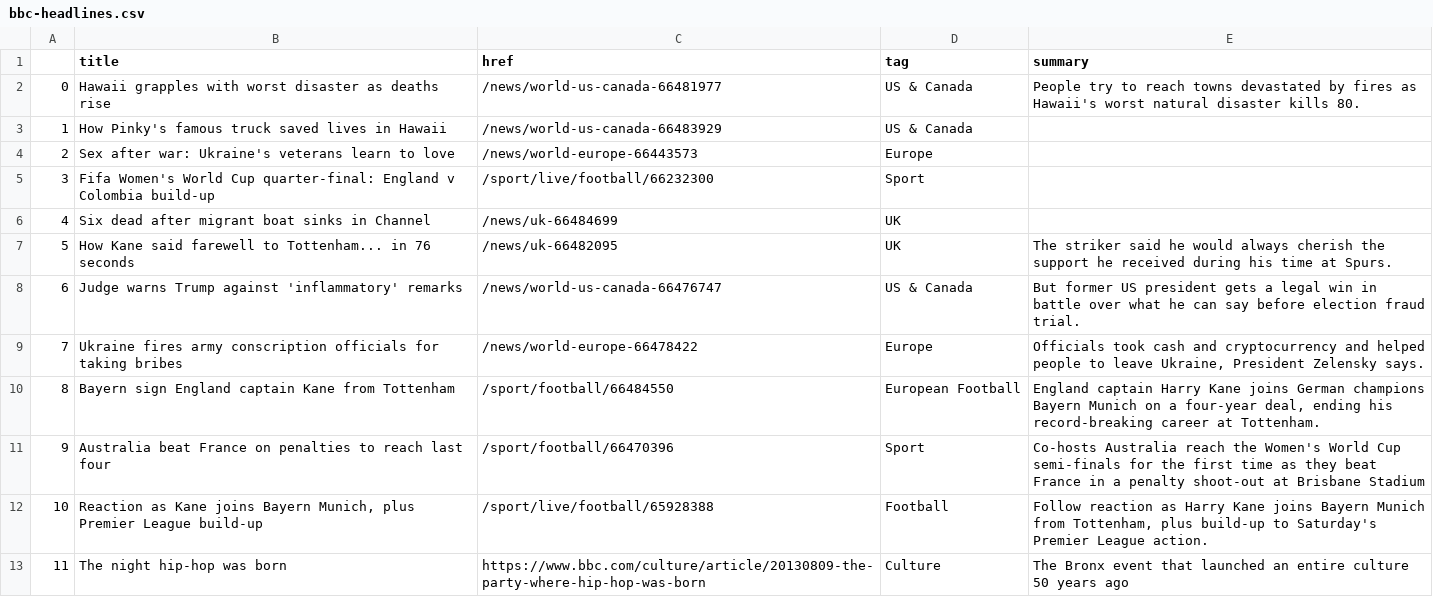
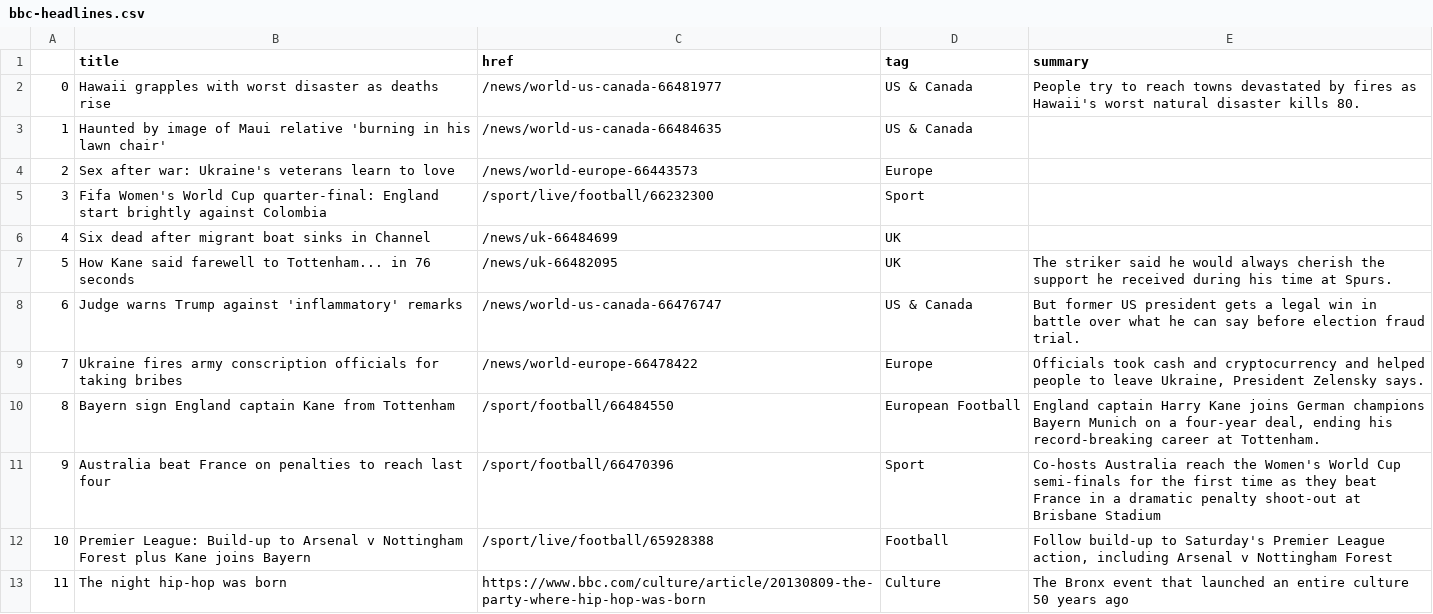
Before and after one commit to marypasciak/automatic-scraper, a CSV file: bbc-headlines.csv, drawn as a sheet; only a part is shown.

```diff
--- a/bbc-headlines.csv
+++ b/bbc-headlines.csv
@@ -2,5 +2,5 @@
 0,Hawaii grapples with worst disaster as deaths rise,/news/world-us-canada-66481977,US & Canada,People try to reach towns devastated by fires as Hawaii's worst natural disaster kills 80.
-1,How Pinky's famous truck saved lives in Hawaii,/news/world-us-canada-66483929,US & Canada,
+1,Haunted by image of Maui relative 'burning in his lawn chair',/news/world-us-canada-66484635,US & Canada,
 2,Sex after war: Ukraine's veterans learn to love,/news/world-europe-66443573,Europe,
-3,Fifa Women's World Cup quarter-final: England v Colombia build-up,/sport/live/football/66232300,Sport,
+3,Fifa Women's World Cup quarter-final: England start brightly against Colombia,/sport/live/football/66232300,Sport,
 4,Six dead after migrant boat sinks in Channel,/news/uk-66484699,UK,
@@ -10,4 +10,4 @@
 8,Bayern sign England captain Kane from Tottenham,/sport/football/66484550,European Football,"England captain Harry Kane joins German champions Bayern Munich on a four-year deal, ending his record-breaking career at Tottenham."
-9,Australia beat France on penalties to reach last four,/sport/football/66470396,Sport,Co-hosts Australia reach the Women's World Cup semi-finals for the first time as they beat France in a penalty shoot-out at Brisbane Stadium
-10,"Reaction as Kane joins Bayern Munich, plus Premier League build-up",/sport/live/football/65928388,Football,"Follow reaction as Harry Kane joins Bayern Munich from Tottenham, plus build-up to Saturday's Premier League action."
+9,Australia beat France on penalties to reach last four,/sport/football/66470396,Sport,Co-hosts Australia reach the Women's World Cup semi-finals for the first time as they beat France in a dramatic penalty shoot-out at Brisbane Stadium
+10,Premier League: Build-up to Arsenal v Nottingham Forest plus Kane joins Bayern,/sport/live/football/65928388,Football,"Follow build-up to Saturday's Premier League action, including Arsenal v Nottingham Forest"
 11,The night hip-hop was born,https://www.bbc.com/culture/article/20130809-the-party-where-hip-hop-was-born,Culture,The Bronx event that launched an entire culture 50 years ago
```
